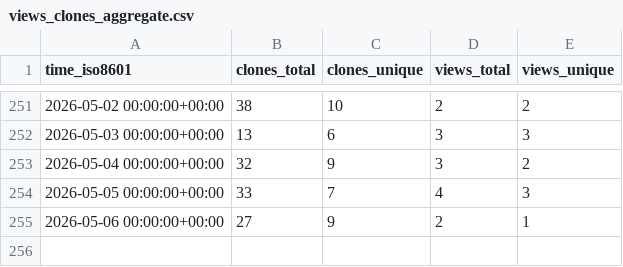
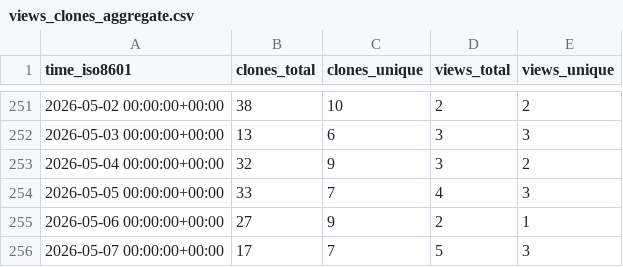
Before and after one commit to edanya-uma/Tsunami-HySEA, a CSV file: edanya-uma/Tsunami-HySEA/ghrs-data/views_clones_aggregate.csv, drawn as a sheet; only a part is shown, gaps mark what is left out.

```diff
--- a/edanya-uma/Tsunami-HySEA/ghrs-data/views_clones_aggregate.csv
+++ b/edanya-uma/Tsunami-HySEA/ghrs-data/views_clones_aggregate.csv
@@ -255 +255,2 @@ time_iso8601,clones_total,clones_unique,views_total,views_unique
 2026-05-06 00:00:00+00:00,27,9,2,1
+2026-05-07 00:00:00+00:00,17,7,5,3
```
Also changed, not shown: 1 other file.
